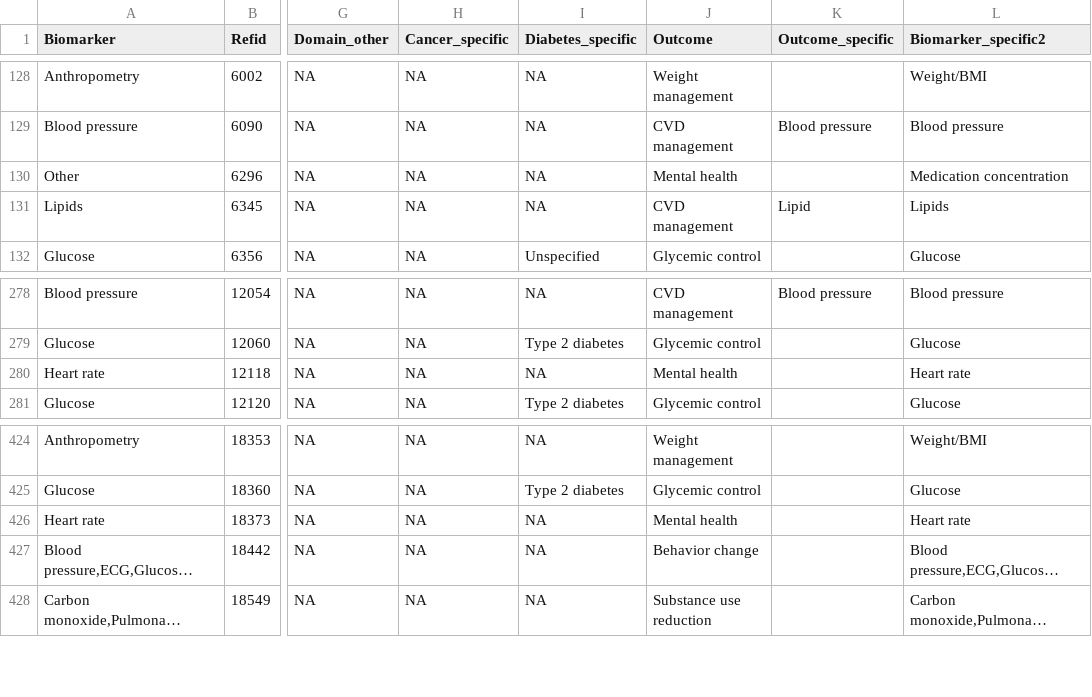
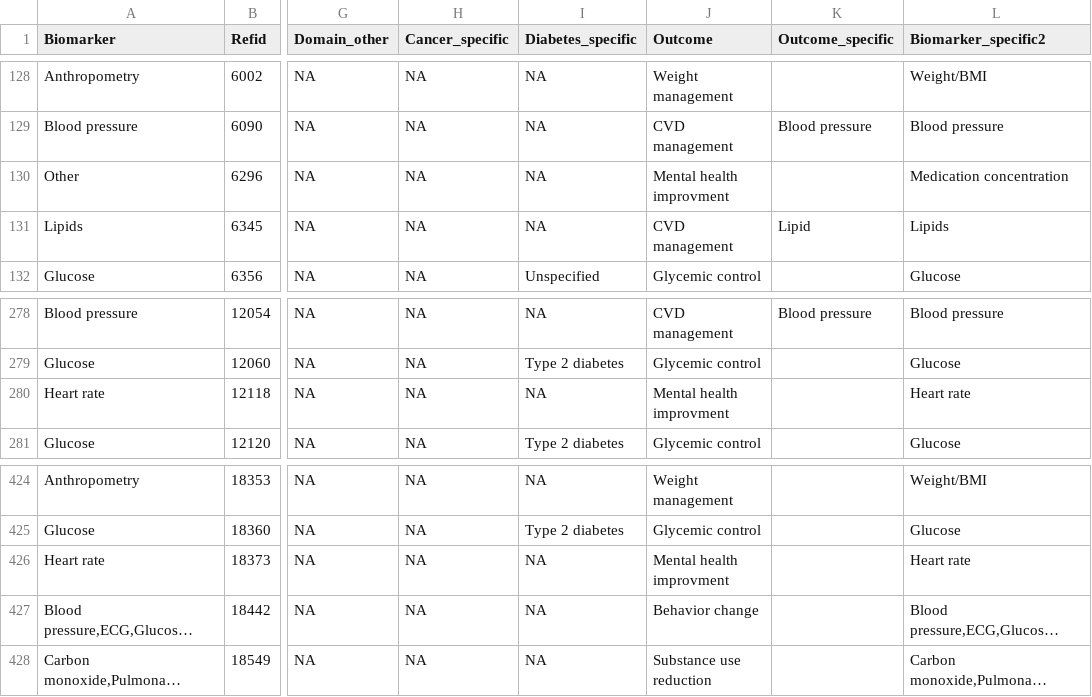
Before and after one commit to kellirichardson/biofeedback-vis, a CSV file: data_raw/scoping.csv, drawn as a sheet; only a part is shown, gaps mark what is left out; long unchanged cells end in …; the diff names each change by its address in the sheet, - before the commit and + after, or states it on an @@ line.

```diff
--- a/data_raw/scoping.csv
+++ b/data_raw/scoping.csv
-J130 (Outcome): Mental health
+J130 (Outcome): Mental health improvment
-J280 (Outcome): Mental health
+J280 (Outcome): Mental health improvment
-J426 (Outcome): Mental health
+J426 (Outcome): Mental health improvment
```
Also changed, not shown: 1 other file.
